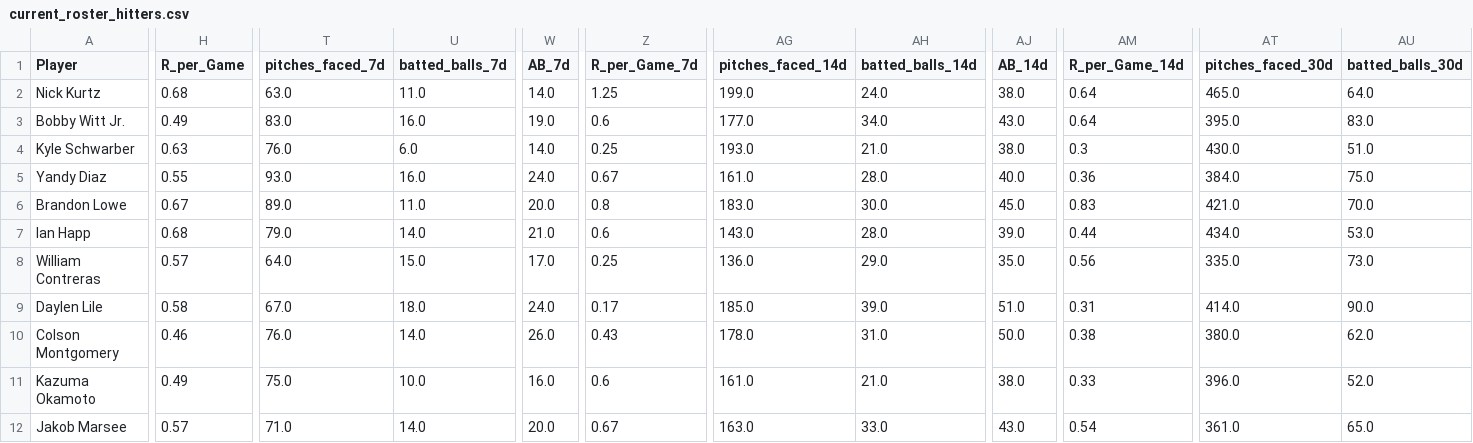
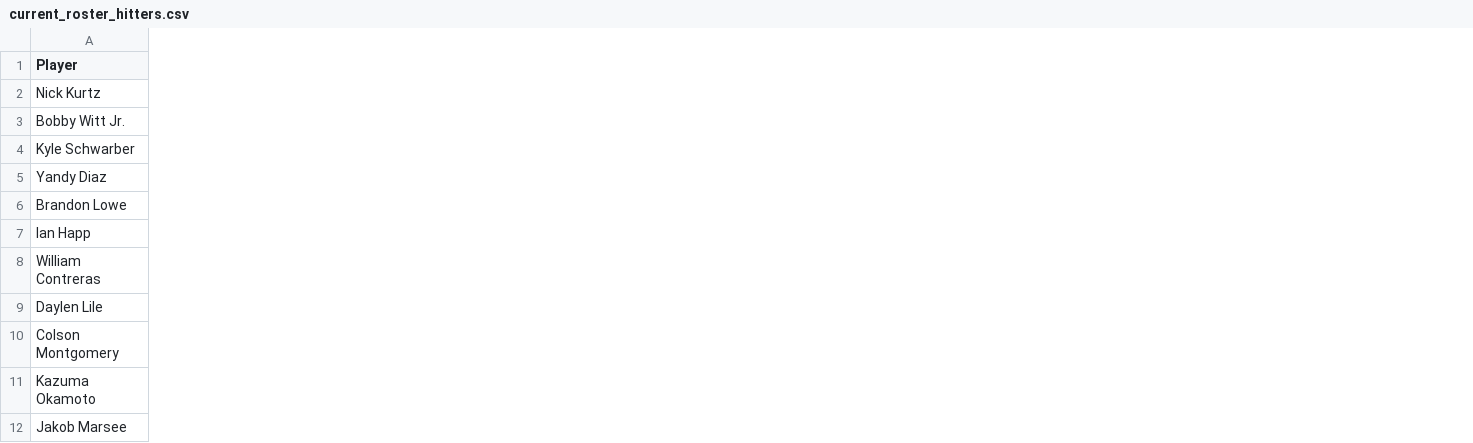
Before and after one commit to youtube-dinner/baseball_analytics, a CSV file: outputs/fantasy_baseball_analytics/current_roster_hitters.csv, drawn as a sheet; only a part is shown, gaps mark what is left out; the diff covers the shown part only; the diff names each change by its address in the sheet, - before the commit and + after, or states it on an @@ line.

```diff
--- a/outputs/fantasy_baseball_analytics/current_roster_hitters.csv
+++ b/outputs/fantasy_baseball_analytics/current_roster_hitters.csv
-column H (R_per_Game), rows 2-12: 0.68 | 0.49 | 0.63 | 0.55 | 0.67 | 0.68 | 0.57 | 0.58 | 0.46 | 0.49 | 0.57
-column T (pitches_faced_7d), rows 2-12: 63.0 | 83.0 | 76.0 | 93.0 | 89.0 | 79.0 | 64.0 | 67.0 | 76.0 | 75.0 | 71.0
-column U (batted_balls_7d), rows 2-12: 11.0 | 16.0 | 6.0 | 16.0 | 11.0 | 14.0 | 15.0 | 18.0 | 14.0 | 10.0 | 14.0
-column W (AB_7d), rows 2-12: 14.0 | 19.0 | 14.0 | 24.0 | 20.0 | 21.0 | 17.0 | 24.0 | 26.0 | 16.0 | 20.0
-column Z (R_per_Game_7d), rows 2-12: 1.25 | 0.6 | 0.25 | 0.67 | 0.8 | 0.6 | 0.25 | 0.17 | 0.43 | 0.6 | 0.67
-column AG (pitches_faced_14d), rows 2-12: 199.0 | 177.0 | 193.0 | 161.0 | 183.0 | 143.0 | 136.0 | 185.0 | 178.0 | 161.0 | 163.0
-column AH (batted_balls_14d), rows 2-12: 24.0 | 34.0 | 21.0 | 28.0 | 30.0 | 28.0 | 29.0 | 39.0 | 31.0 | 21.0 | 33.0
-column AJ (AB_14d), rows 2-12: 38.0 | 43.0 | 38.0 | 40.0 | 45.0 | 39.0 | 35.0 | 51.0 | 50.0 | 38.0 | 43.0
-column AM (R_per_Game_14d), rows 2-12: 0.64 | 0.64 | 0.3 | 0.36 | 0.83 | 0.44 | 0.56 | 0.31 | 0.38 | 0.33 | 0.54
-column AT (pitches_faced_30d), rows 2-12: 465.0 | 395.0 | 430.0 | 384.0 | 421.0 | 434.0 | 335.0 | 414.0 | 380.0 | 396.0 | 361.0
-column AU (batted_balls_30d), rows 2-12: 64.0 | 83.0 | 51.0 | 75.0 | 70.0 | 53.0 | 73.0 | 90.0 | 62.0 | 52.0 | 65.0
```
Also changed, not shown: 2 removed columns elsewhere in this file, outputs/fantasy_baseball_analytics/current_roster_pitchers.csv, outputs/fantasy_baseball_analytics/free_agent_pitchers.csv, 14 other files.
